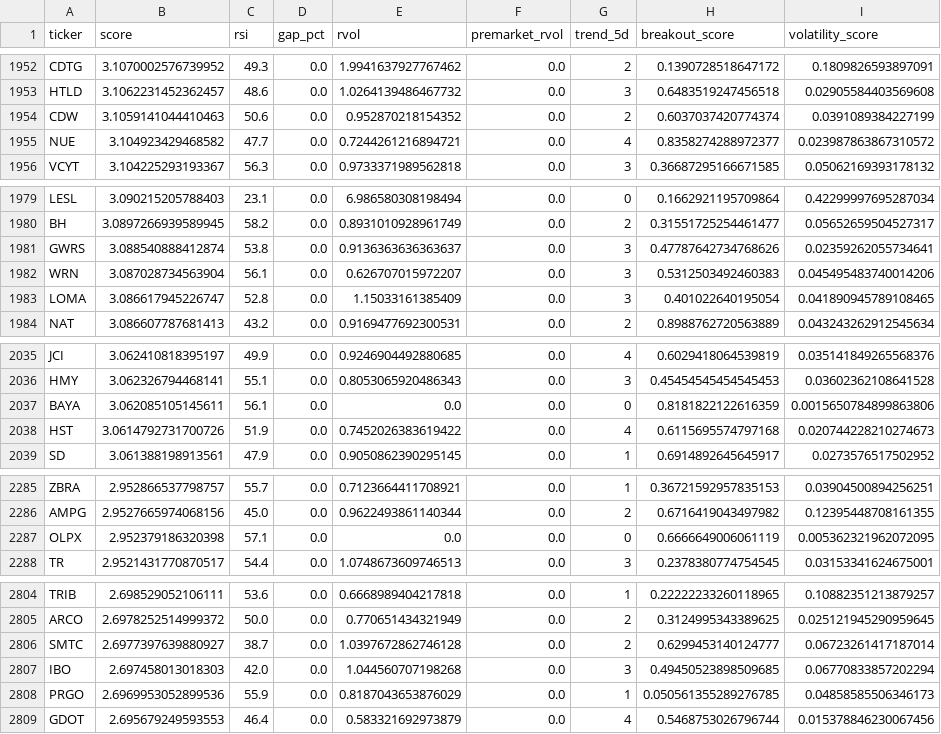
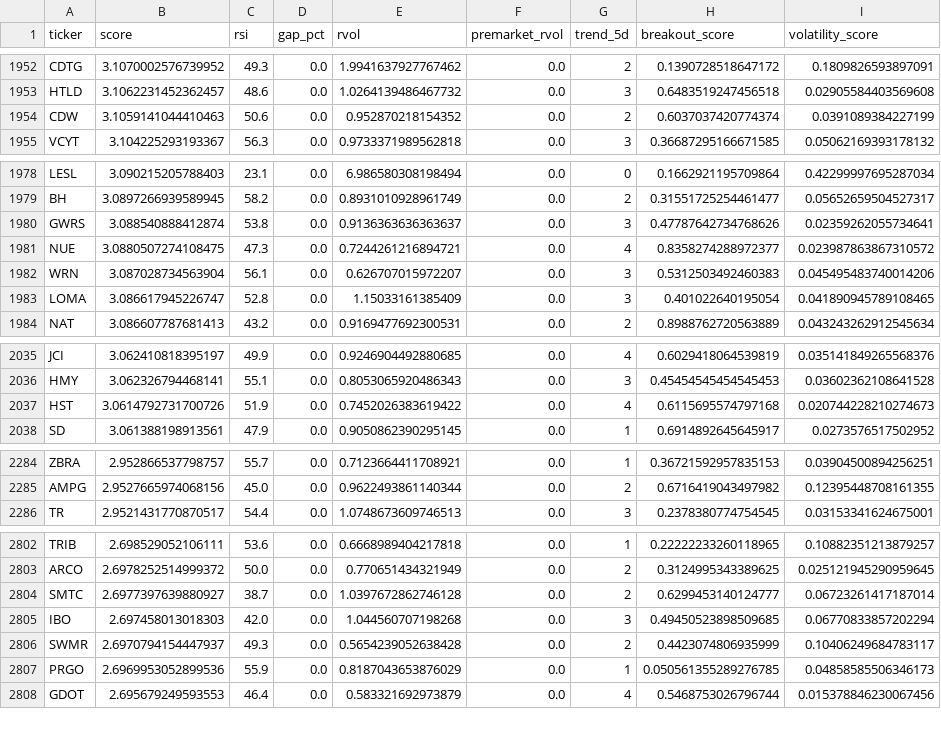
Before and after one commit to GarySto/market-universe-generator, a CSV file: output/universe.csv, drawn as a sheet; only a part is shown, gaps mark what is left out; removed rows and columns are numbered as before the commit, all else as after; the diff covers the shown part only; the diff names each change by its address in the sheet, - before the commit and + after, or states it on an @@ line.

```diff
--- a/output/universe.csv
+++ b/output/universe.csv
-row 1955: NUE | 3.104923429468582 | 47.7 | 0.0 | 0.7244261216894721 | 0.0 | 4 | 0.8358274288972377 | 0.023987863867310572
+row 1981: NUE | 3.0880507274108475 | 47.3 | 0.0 | 0.7244261216894721 | 0.0 | 4 | 0.8358274288972377 | 0.023987863867310572
-row 2037: BAYA | 3.062085105145611 | 56.1 | 0.0 | 0.0 | 0.0 | 0 | 0.8181822122616359 | 0.0015650784899863806
-row 2287: OLPX | 2.952379186320398 | 57.1 | 0.0 | 0.0 | 0.0 | 0 | 0.6666649006061119 | 0.005362321962072095
+row 2806: SWMR | 2.6970794154447937 | 49.3 | 0.0 | 0.5654239052638428 | 0.0 | 2 | 0.4423074806935999 | 0.10406249684783117
```
Also changed, not shown: 1 added row, 2 removed rows, 102 moved rows and 10 edited cells elsewhere in this file.
